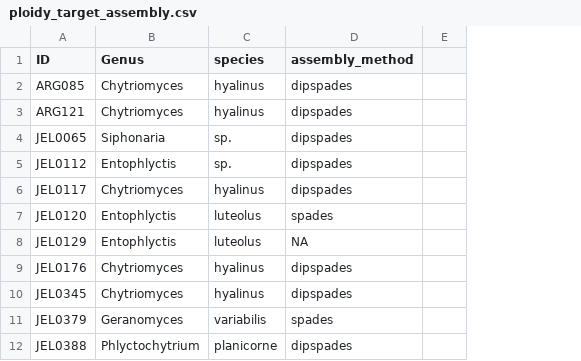
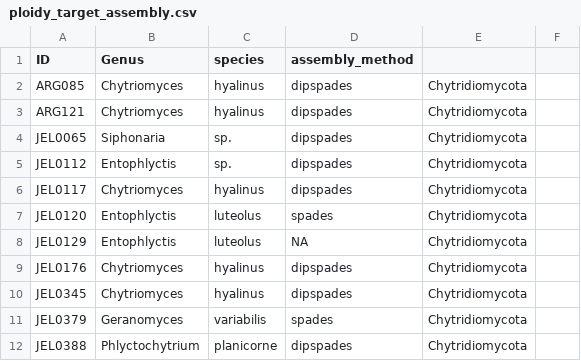
Before and after one commit to stajichlab/Chytrid_Phylogenomics, a CSV file: LCG/Assembly/ploidy_target_assembly.csv, drawn as a sheet; only a part is shown; removed rows and columns are numbered as before the commit, all else as after; the diff names each change by its address in the sheet, - before the commit and + after, or states it on an @@ line.

Commit message:
add phylum

```diff
--- a/LCG/Assembly/ploidy_target_assembly.csv
+++ b/LCG/Assembly/ploidy_target_assembly.csv
-column E, empty
+column E, rows 2-12: all Chytridiomycota
+column F, empty
```
